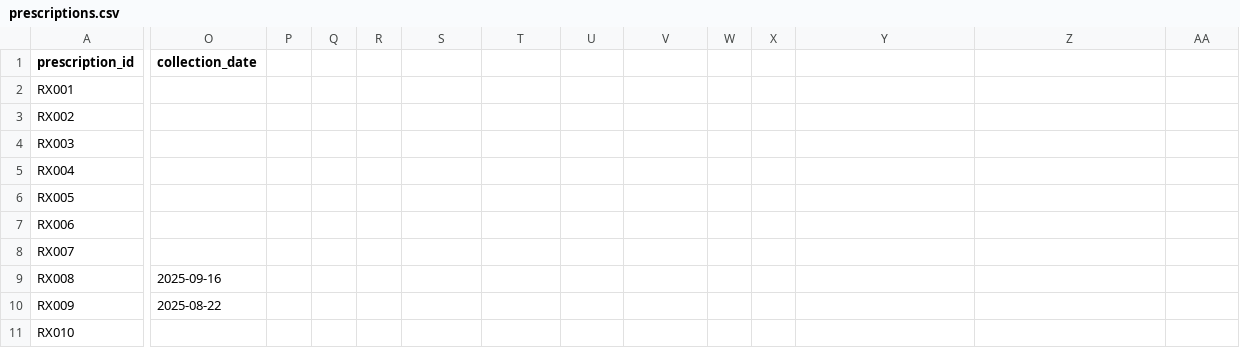
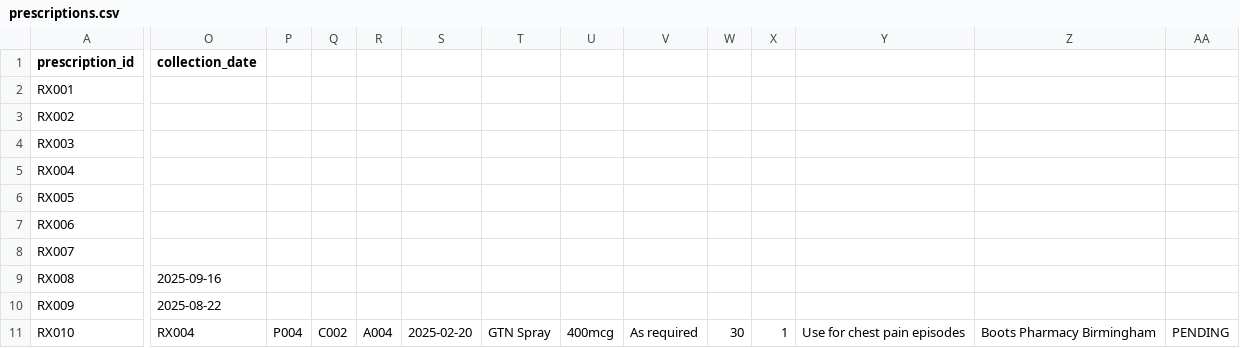
Before and after one commit to khubaibkhan18/HealthManagement-System-Khubaib-Khan, a CSV file: build/classes/data/prescriptions.csv, drawn as a sheet; only a part is shown, gaps mark what is left out; the diff covers the shown part only; the diff names each change by its address in the sheet, - before the commit and + after, or states it on an @@ line.

Commit message:
Ninth Commit: Added Update Patient Record functionality for Staff

```diff
--- a/build/classes/data/prescriptions.csv
+++ b/build/classes/data/prescriptions.csv
-O11 (collection_date): (empty)
+O11 (collection_date): RX004
-P11: (empty)
+P11: P004
-Q11: (empty)
+Q11: C002
-R11: (empty)
+R11: A004
-S11: (empty)
+S11: 2025-02-20
-T11: (empty)
+T11: GTN Spray
-U11: (empty)
+U11: 400mcg
-V11: (empty)
+V11: As required
-W11: (empty)
+W11: 30
-X11: (empty)
+X11: 1
-Y11: (empty)
+Y11: Use for chest pain episodes
-Z11: (empty)
+Z11: Boots Pharmacy Birmingham
-AA11: (empty)
+AA11: PENDING
```
Also changed, not shown: 2 edited cells elsewhere in this file, build/classes/data/patients.csv, src/data/patients.csv, 8 other files.
